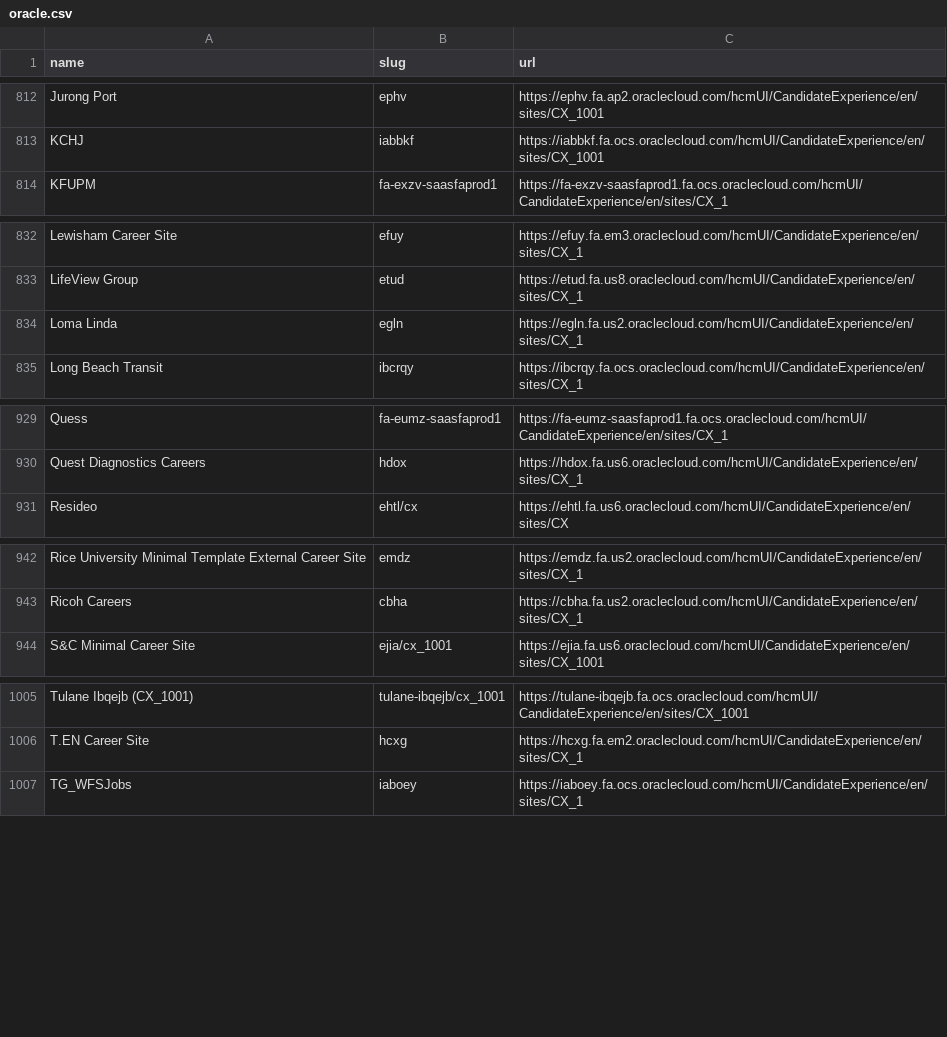
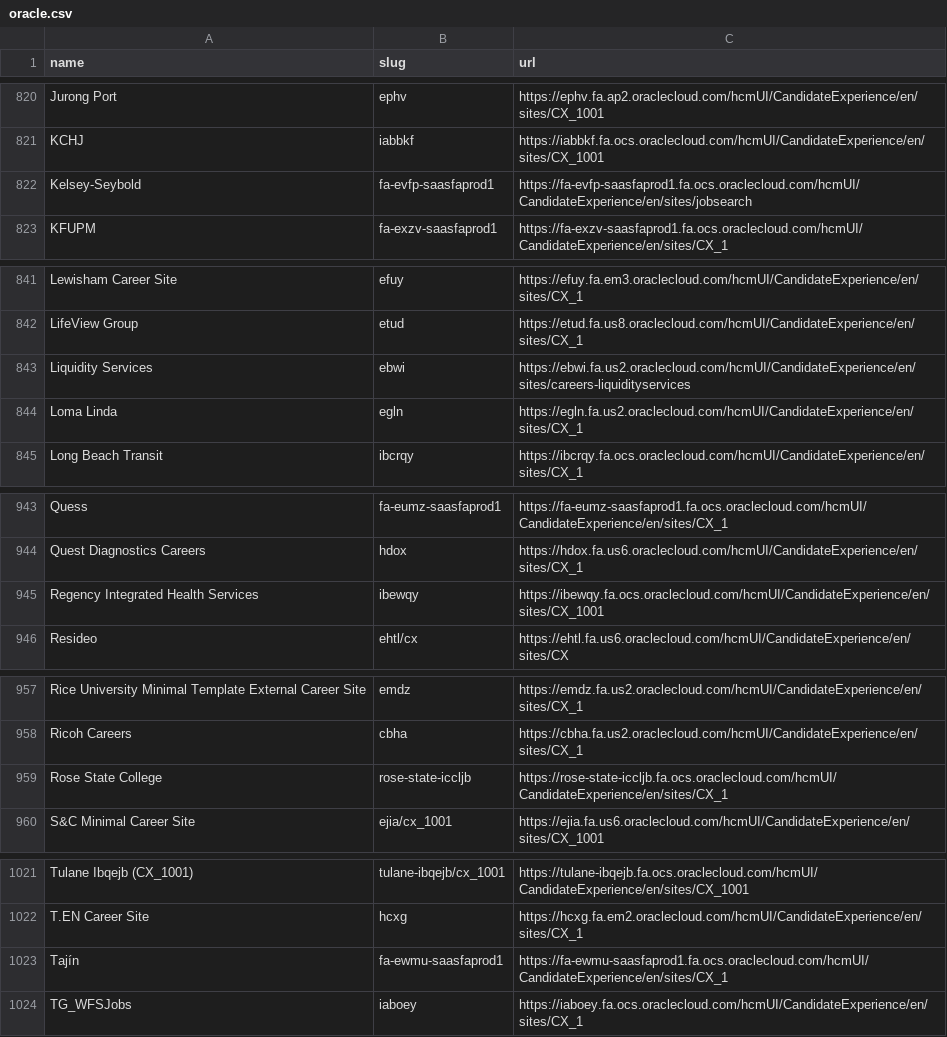
Before and after one commit to kalil0321/ats-scrapers, a CSV file: ats-companies/oracle.csv, drawn as a sheet; only a part is shown, gaps mark what is left out; the diff covers the shown part only.

```diff
--- a/ats-companies/oracle.csv
+++ b/ats-companies/oracle.csv
@@ -813,2 +821,3 @@ Jurong Port,ephv,https://ephv.fa.ap2.oraclecloud.com/hcmUI/CandidateExperience/e
 KCHJ,iabbkf,https://iabbkf.fa.ocs.oraclecloud.com/hcmUI/CandidateExperience/en/sites/CX_1001
+Kelsey-Seybold,fa-evfp-saasfaprod1,https://fa-evfp-saasfaprod1.fa.ocs.oraclecloud.com/hcmUI/CandidateExperience/en/sites/jobsearch
 KFUPM,fa-exzv-saasfaprod1,https://fa-exzv-saasfaprod1.fa.ocs.oraclecloud.com/hcmUI/CandidateExperience/en/sites/CX_1
@@ -833,2 +842,3 @@ Lewisham Career Site,efuy,https://efuy.fa.em3.oraclecloud.com/hcmUI/CandidateExp
 LifeView Group,etud,https://etud.fa.us8.oraclecloud.com/hcmUI/CandidateExperience/en/sites/CX_1
+Liquidity Services,ebwi,https://ebwi.fa.us2.oraclecloud.com/hcmUI/CandidateExperience/en/sites/careers-liquidityservices
 Loma Linda,egln,https://egln.fa.us2.oraclecloud.com/hcmUI/CandidateExperience/en/sites/CX_1
@@ -930,2 +944,3 @@ Quess,fa-eumz-saasfaprod1,https://fa-eumz-saasfaprod1.fa.ocs.oraclecloud.com/hcm
 Quest Diagnostics Careers,hdox,https://hdox.fa.us6.oraclecloud.com/hcmUI/CandidateExperience/en/sites/CX_1
+Regency Integrated Health Services,ibewqy,https://ibewqy.fa.ocs.oraclecloud.com/hcmUI/CandidateExperience/en/sites/CX_1001
 Resideo,ehtl/cx,https://ehtl.fa.us6.oraclecloud.com/hcmUI/CandidateExperience/en/sites/CX
@@ -943,2 +958,3 @@ Rice University Minimal Template External Career Site,emdz,https://emdz.fa.us2.o
 Ricoh Careers,cbha,https://cbha.fa.us2.oraclecloud.com/hcmUI/CandidateExperience/en/sites/CX_1
+Rose State College,rose-state-iccljb,https://rose-state-iccljb.fa.ocs.oraclecloud.com/hcmUI/CandidateExperience/en/sites/CX_1
 S&C Minimal Career Site,ejia/cx_1001,https://ejia.fa.us6.oraclecloud.com/hcmUI/CandidateExperience/en/sites/CX_1001
@@ -1006,2 +1022,3 @@ Tulane Ibqejb (CX_1001),tulane-ibqejb/cx_1001,https://tulane-ibqejb.fa.ocs.oracl
 T.EN Career Site,hcxg,https://hcxg.fa.em2.oraclecloud.com/hcmUI/CandidateExperience/en/sites/CX_1
+Tajín,fa-ewmu-saasfaprod1,https://fa-ewmu-saasfaprod1.fa.ocs.oraclecloud.com/hcmUI/CandidateExperience/en/sites/CX_1
 TG_WFSJobs,iaboey,https://iaboey.fa.ocs.oraclecloud.com/hcmUI/CandidateExperience/en/sites/CX_1
```
Also changed, not shown: 16 added rows elsewhere in this file.
